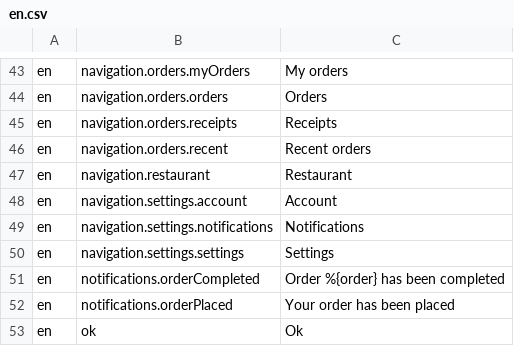
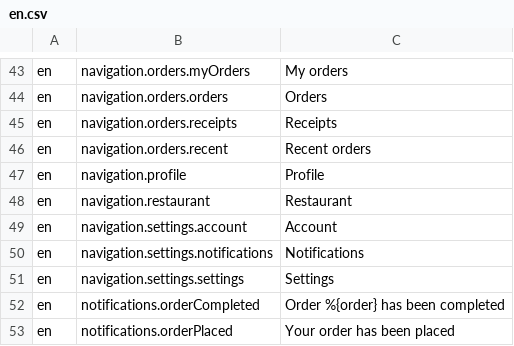
Before and after one commit to tohalla/walless-database, a CSV file: seeds/translation/en.csv, drawn as a sheet; only a part is shown, gaps mark what is left out; the shorter side is filled out with more unchanged rows; the diff names each change by its address in the sheet, - before the commit and + after, or states it on an @@ line.

```diff
--- a/seeds/translation/en.csv
+++ b/seeds/translation/en.csv
+row 47: en | navigation.profile | Profile
```
Also changed, not shown: 1 other file.
